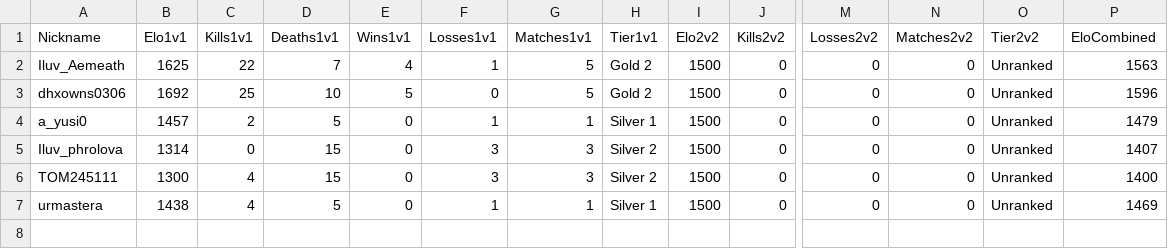
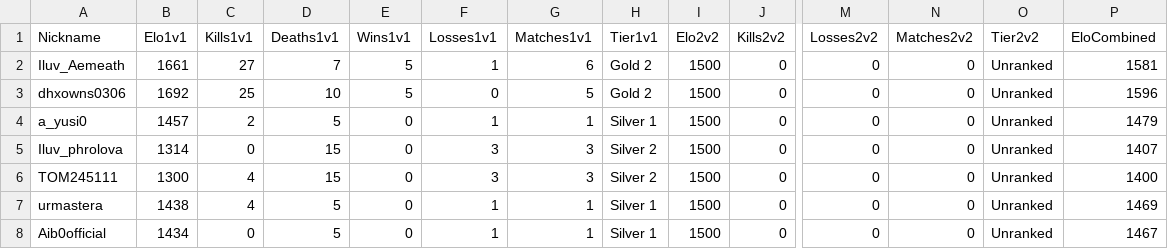
Before and after one commit to Yusi0/RLSS, a CSV file: lboard.csv, drawn as a sheet; only a part is shown, gaps mark what is left out; rows hold the shown columns only; the diff names each change by its address in the sheet, - before the commit and + after, or states it on an @@ line.

Commit message:
REDLINER 전적 업데이트 (lboard.csv)

```diff
--- a/lboard.csv
+++ b/lboard.csv
-B2 (Elo1v1): 1625
+B2 (Elo1v1): 1661
-C2 (Kills1v1): 22
+C2 (Kills1v1): 27
-E2 (Wins1v1): 4
+E2 (Wins1v1): 5
-G2 (Matches1v1): 5
+G2 (Matches1v1): 6
-P2 (EloCombined): 1563
+P2 (EloCombined): 1581
+row 8: Aib0official | 1434 | 0 | 5 | 0 | 1 | 1 | Silver 1 | 1500 | 0 | 0 | 0 | Unranked | 1467
```
